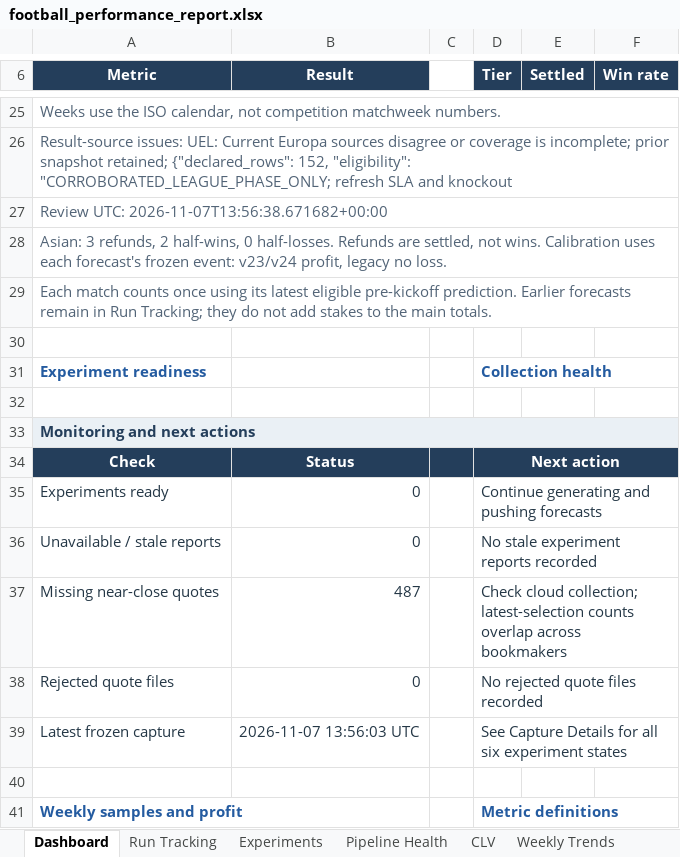
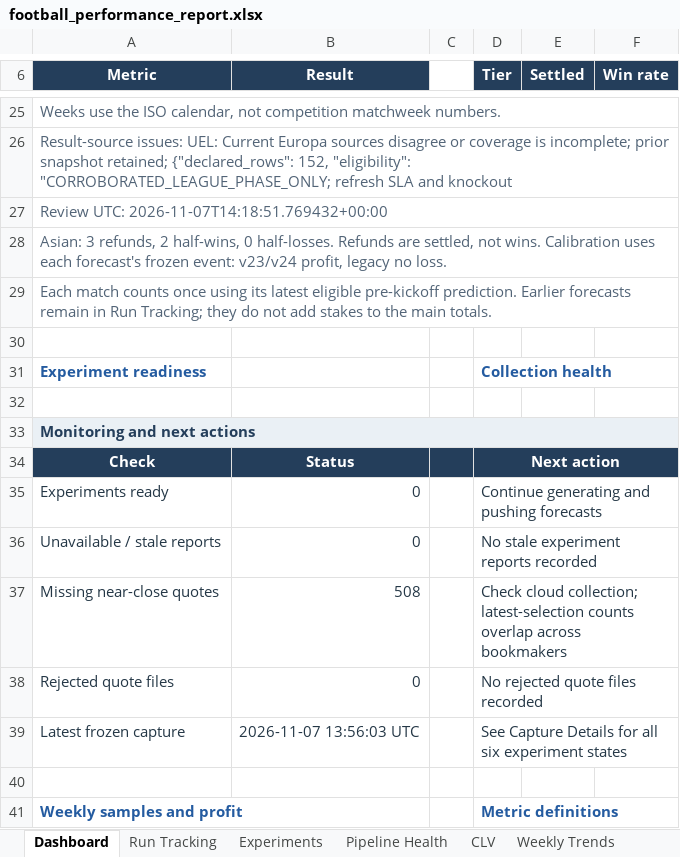
Before and after one commit to paulmaina/football-value-pipeline, an Excel workbook: football_output_v2/readable/football_performance_report.xlsx, sheet Dashboard, drawn as a sheet; only a part is shown, gaps mark what is left out; values as stored, in another font and other column widths than the file's, no borders; charts and pictures not drawn; the diff names each change by its address in the sheet, - before the commit and + after, or states it on an @@ line.

```diff
--- a/football_output_v2/readable/football_performance_report.xlsx (sheet Dashboard)
+++ b/football_output_v2/readable/football_performance_report.xlsx (sheet Dashboard)
-A27 (Metric): Review UTC: 2026-11-07T13:56:38.671682+00:00
+A27 (Metric): Review UTC: 2026-11-07T14:18:51.769432+00:00
-B37 (Result): 487
+B37 (Result): 508
```
Also changed, not shown: sheet Pipeline Health, sheet CLV, 23 other files.
